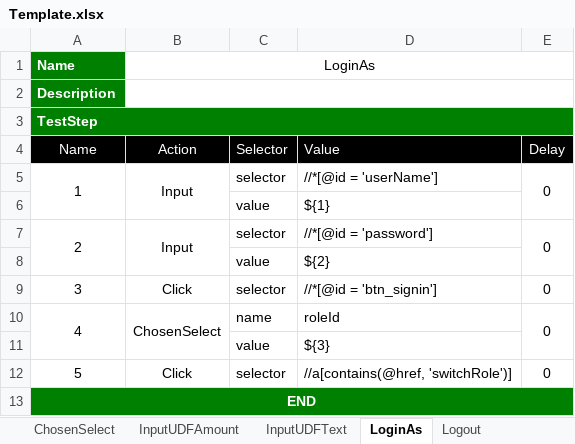
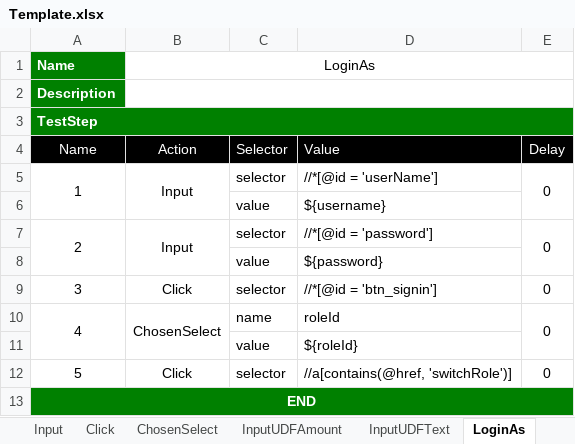
Before and after one commit to ttquang/selenium-example, an Excel workbook: Template.xlsx, sheet LoginAs, drawn as a sheet; values as stored, in another font and other column widths than the file's, no borders; the diff names each change by its address in the sheet, - before the commit and + after, or states it on an @@ line.

```diff
--- a/Template.xlsx (sheet LoginAs)
+++ b/Template.xlsx (sheet LoginAs)
+sheet tab: Input
+sheet tab: Click
-D6 (Value): ${1}
+D6 (Value): ${username}
-D8 (Value): ${2}
+D8 (Value): ${password}
-D11 (Value): ${3}
+D11 (Value): ${roleId}
```
Also changed, not shown: sheet SelectRole, other sheet tabs, TestSuite3.1.xlsx, 8 other files.
